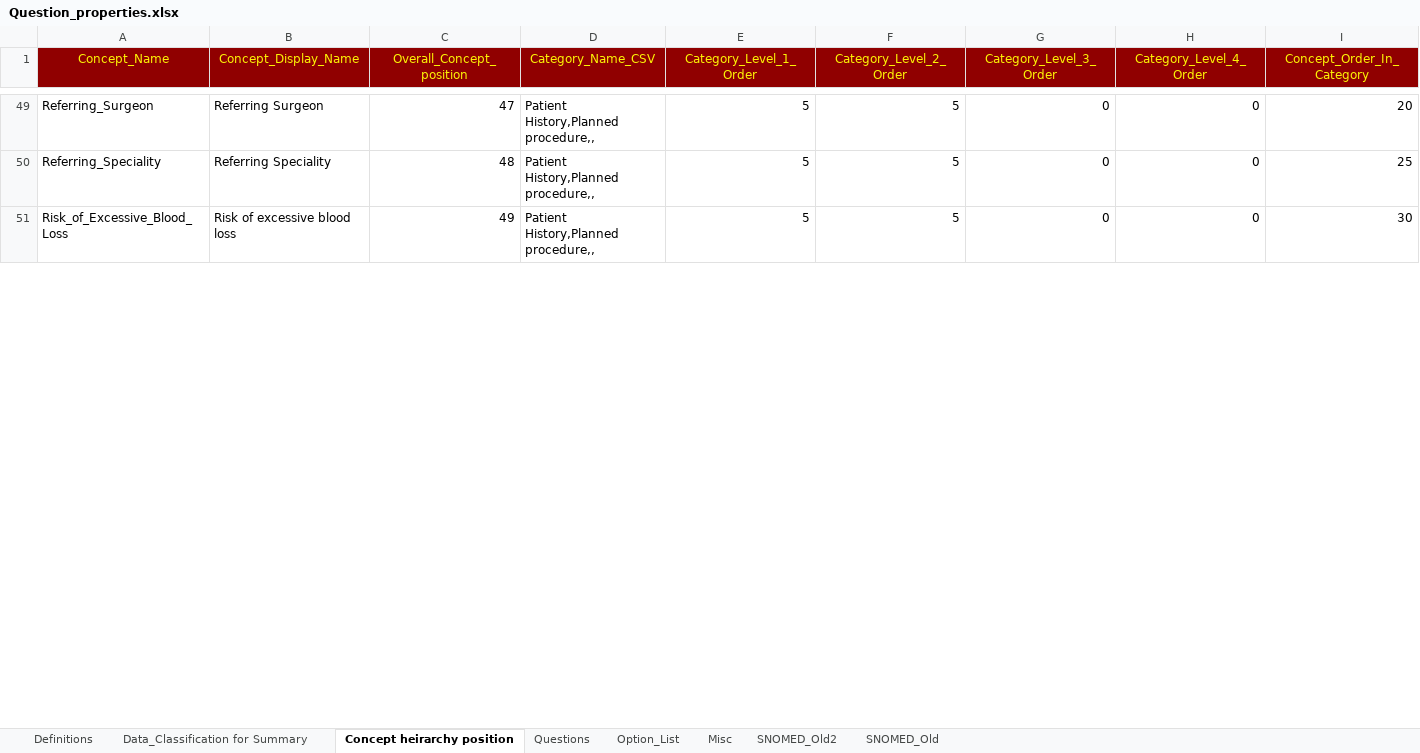
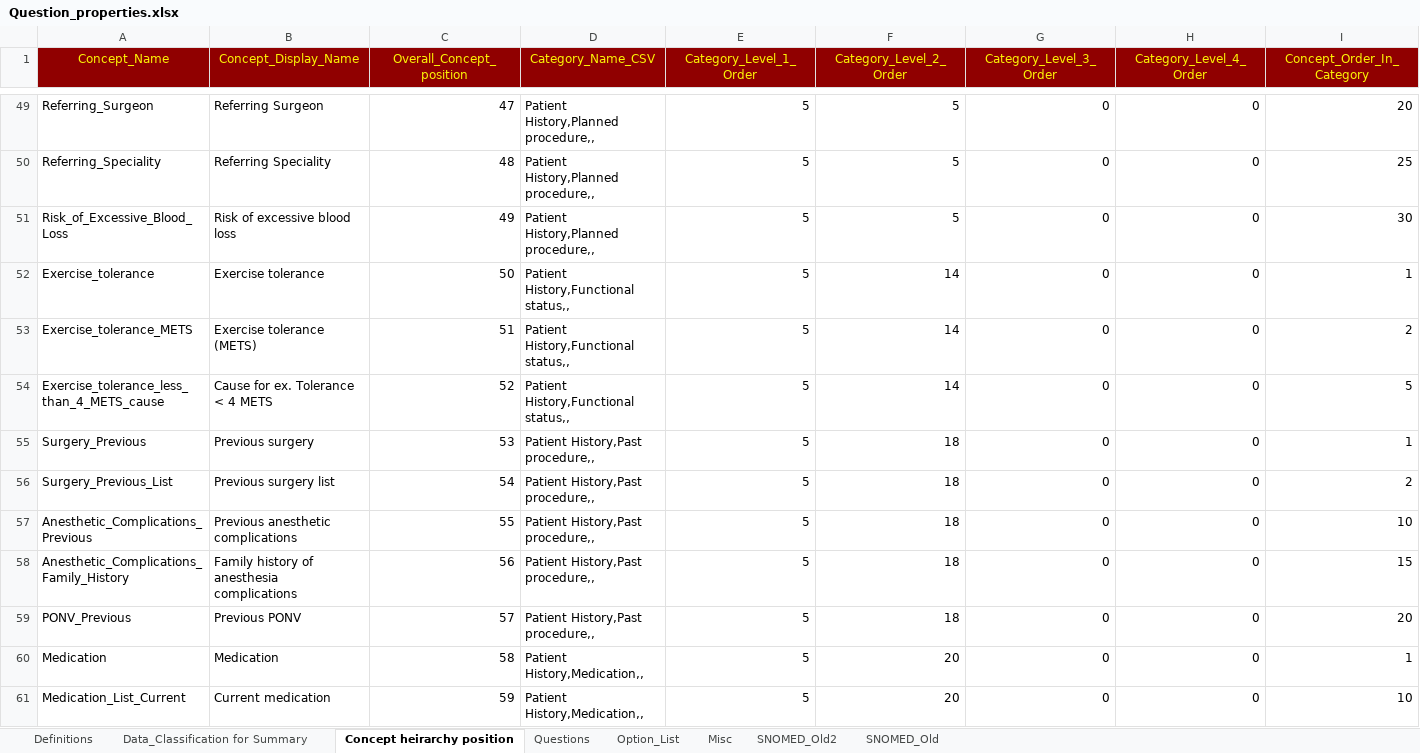
Before and after one commit to dbelavy/periop_open, an Excel workbook: spreadsheet/Question_properties.xlsx, sheet Concept heirarchy position, drawn as a sheet; only a part is shown, gaps mark what is left out; values as stored, in another font and other column widths than the file's, no borders; rows hold the shown columns only; the diff covers the shown part only; the diff names each change by its address in the sheet, - before the commit and + after, or states it on an @@ line.

```diff
--- a/spreadsheet/Question_properties.xlsx (sheet Concept heirarchy position)
+++ b/spreadsheet/Question_properties.xlsx (sheet Concept heirarchy position)
+row 52: Exercise_tolerance | Exercise tolerance | 50 | Patient History,Functional status,, | 5 | 14 | 0 | 0 | 1
+row 53: Exercise_tolerance_METS | Exercise tolerance (METS) | 51 | Patient History,Functional status,, | 5 | 14 | 0 | 0 | 2
+row 54: Exercise_tolerance_less_than_4_METS_cause | Cause for ex. Tolerance < 4 METS | 52 | Patient History,Functional status,, | 5 | 14 | 0 | 0 | 5
+row 55: Surgery_Previous | Previous surgery | 53 | Patient History,Past procedure,, | 5 | 18 | 0 | 0 | 1
+row 56: Surgery_Previous_List | Previous surgery list | 54 | Patient History,Past procedure,, | 5 | 18 | 0 | 0 | 2
+row 57: Anesthetic_Complications_Previous | Previous anesthetic complications | 55 | Patient History,Past procedure,, | 5 | 18 | 0 | 0 | 10
+row 58: Anesthetic_Complications_Family_History | Family history of anesthesia complications | 56 | Patient History,Past procedure,, | 5 | 18 | 0 | 0 | 15
+row 59: PONV_Previous | Previous PONV | 57 | Patient History,Past procedure,, | 5 | 18 | 0 | 0 | 20
+row 60: Medication | Medication | 58 | Patient History,Medication,, | 5 | 20 | 0 | 0 | 1
+row 61: Medication_List_Current | Current medication | 59 | Patient History,Medication,, | 5 | 20 | 0 | 0 | 10
```
Also changed, not shown: 17 added rows, 27 removed rows and 68 edited cells elsewhere in this sheet, sheet Questions, sheet Misc, sheet Data_Classification for Summary, sheet Option_List, formulas that keep their value, 1 other file.
